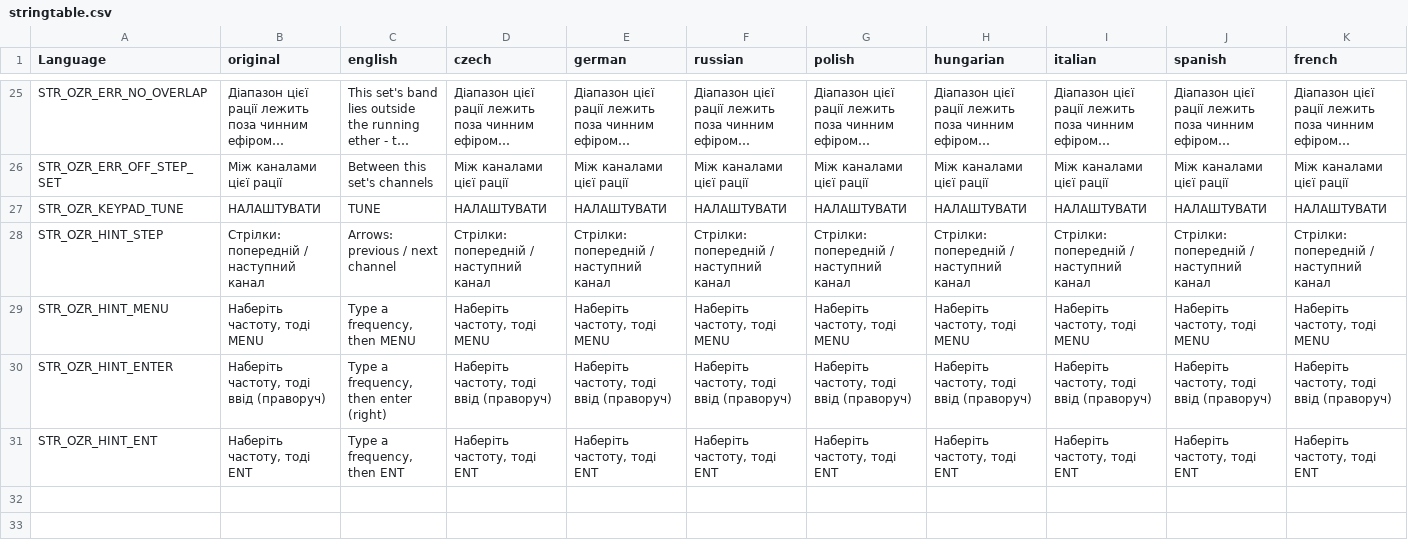
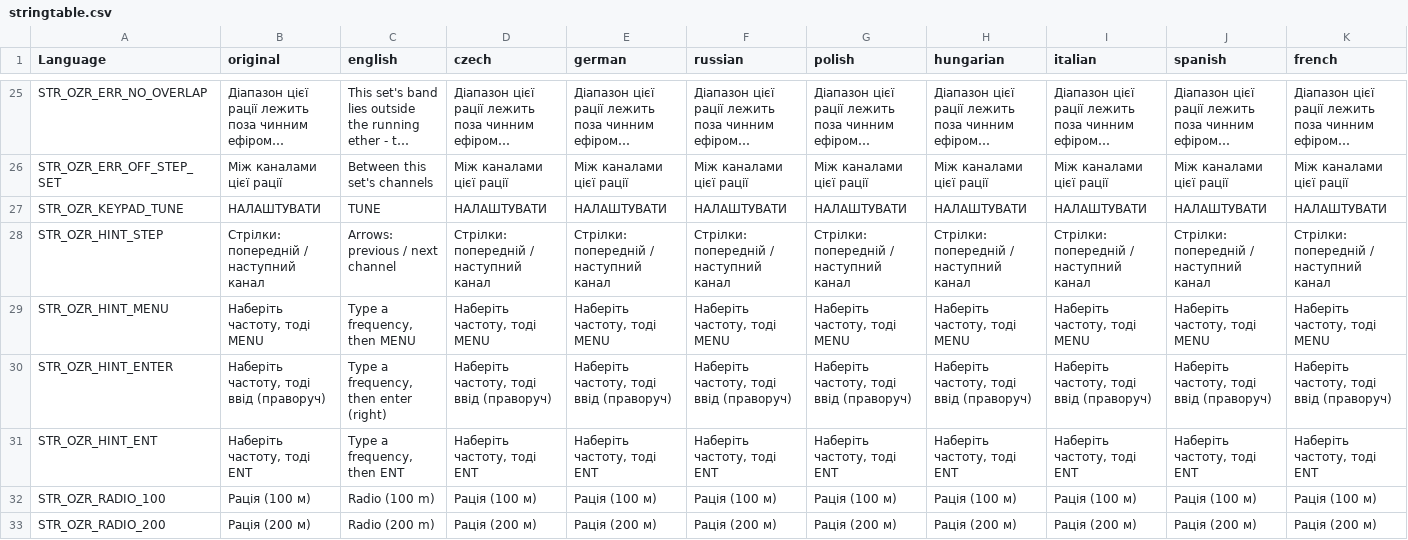
Before and after one commit to OpenZone-DayZ/openzone-radio, a CSV file: OpenZone_Radio/stringtable.csv, drawn as a sheet; only a part is shown, gaps mark what is left out; long unchanged cells end in …; rows hold the shown columns only; the diff covers the shown part only; the diff names each change by its address in the sheet, - before the commit and + after, or states it on an @@ line.

```diff
--- a/OpenZone_Radio/stringtable.csv
+++ b/OpenZone_Radio/stringtable.csv
+row 32: STR_OZR_RADIO_100 | Рація (100 м) | Radio (100 m) | Рація (100 м) | Рація (100 м) | Рація (100 м) | Рація (100 м) | Рація (100 м) | Рація (100 м) | Рація (100 м) | Рація (100 м)
+row 33: STR_OZR_RADIO_200 | Рація (200 м) | Radio (200 m) | Рація (200 м) | Рація (200 м) | Рація (200 м) | Рація (200 м) | Рація (200 м) | Рація (200 м) | Рація (200 м) | Рація (200 м)
```
Also changed, not shown: 3 added rows elsewhere in this file, 9 other files.
